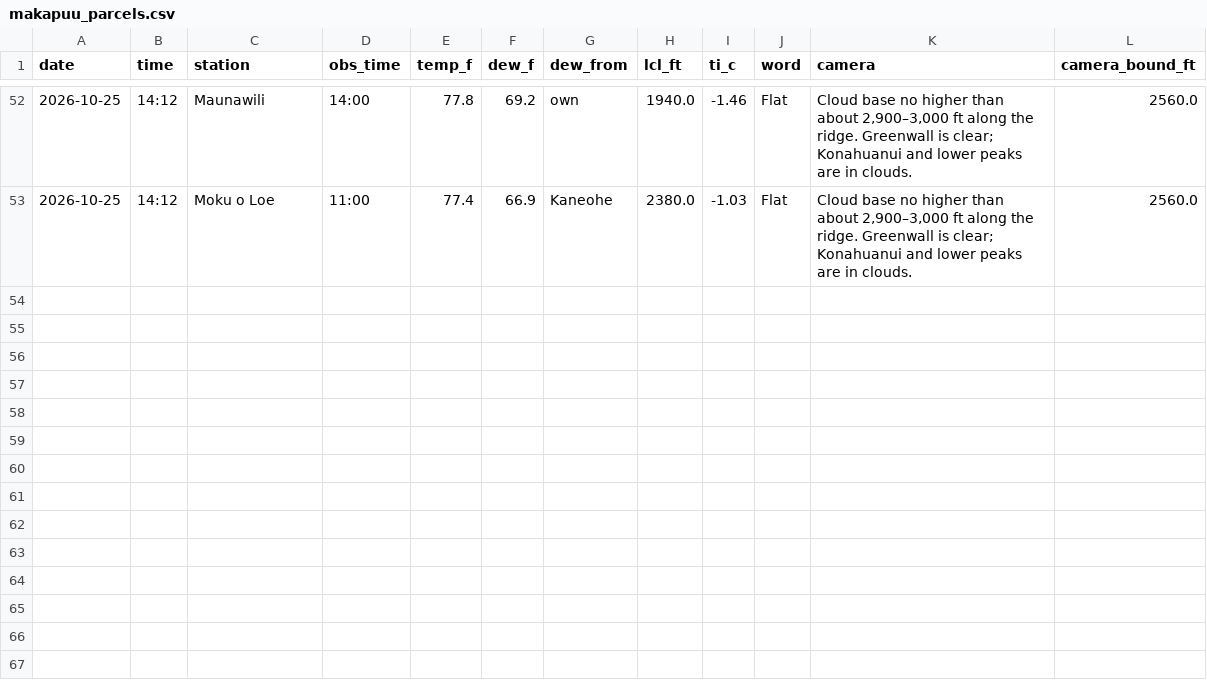
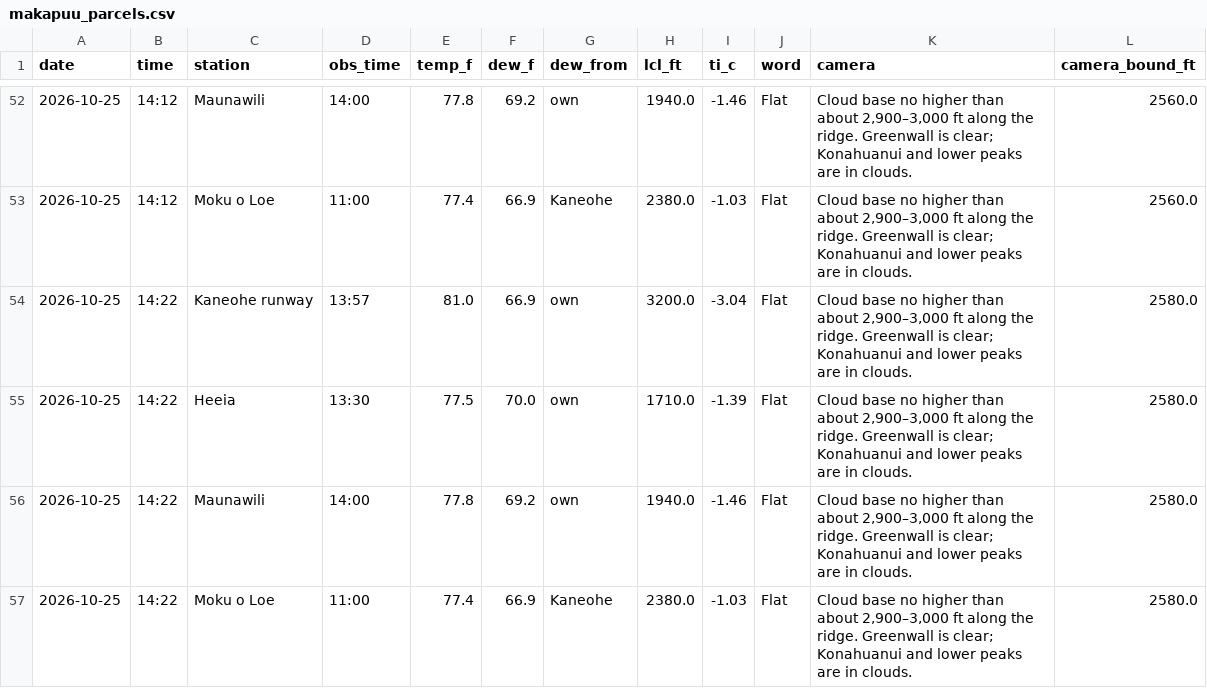
Before and after one commit to aukaka-9898/kula-today, a CSV file: docs/makapuu_parcels.csv, drawn as a sheet; only a part is shown, gaps mark what is left out.

```diff
--- a/docs/makapuu_parcels.csv
+++ b/docs/makapuu_parcels.csv
@@ -53 +53,5 @@ date,time,station,obs_time,temp_f,dew_f,dew_from,lcl_ft,ti_c,word,camera,camera_
 2026-10-25,14:12,Moku o Loe,11:00,77.4,66.9,Kaneohe,2380.0,-1.03,Flat,"Cloud base no higher than about 2,900–3,000 ft along the ridge. Greenwall is clear; Konahuanui and lower peaks are in clouds.",2560.0
+2026-10-25,14:22,Kaneohe runway,13:57,81.0,66.9,own,3200.0,-3.04,Flat,"Cloud base no higher than about 2,900–3,000 ft along the ridge. Greenwall is clear; Konahuanui and lower peaks are in clouds.",2580.0
+2026-10-25,14:22,Heeia,13:30,77.5,70.0,own,1710.0,-1.39,Flat,"Cloud base no higher than about 2,900–3,000 ft along the ridge. Greenwall is clear; Konahuanui and lower peaks are in clouds.",2580.0
+2026-10-25,14:22,Maunawili,14:00,77.8,69.2,own,1940.0,-1.46,Flat,"Cloud base no higher than about 2,900–3,000 ft along the ridge. Greenwall is clear; Konahuanui and lower peaks are in clouds.",2580.0
+2026-10-25,14:22,Moku o Loe,11:00,77.4,66.9,Kaneohe,2380.0,-1.03,Flat,"Cloud base no higher than about 2,900–3,000 ft along the ridge. Greenwall is clear; Konahuanui and lower peaks are in clouds.",2580.0
```
Also changed, not shown: docs/camera_base.csv, docs/camera_log.csv, 18 other files.
